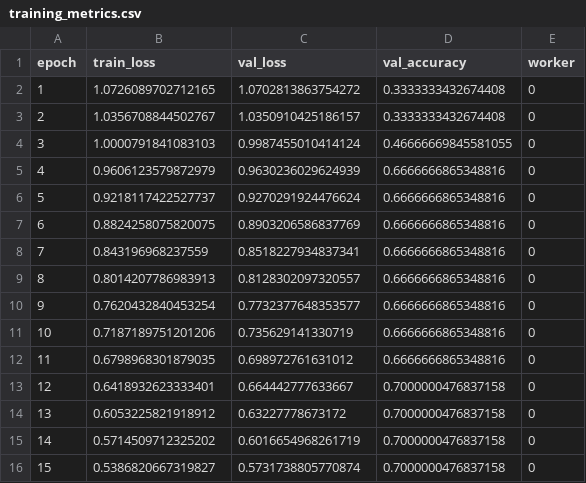
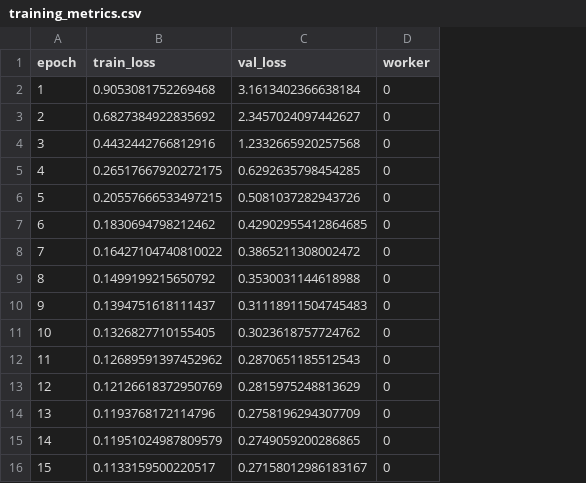
Before and after one commit to ShrutiPatil2354/Ray_train, a CSV file: ray_train_outputs/training_metrics.csv, drawn as a sheet; only a part is shown; the diff covers the shown part only; the diff names each change by its address in the sheet, - before the commit and + after, or states it on an @@ line.

```diff
--- a/ray_train_outputs/training_metrics.csv
+++ b/ray_train_outputs/training_metrics.csv
-column D (val_accuracy), rows 2-16: 0.3333333432674408 | 0.3333333432674408 | 0.46666669845581055 | 0.6666666865348816 | 0.6666666865348816 | 0.6666666865348816 | 0.6666666865348816 | 0.6666666865348816 | 0.6666666865348816 | 0.6666666865348816 | 0.6666666865348816 | 0.7000000476837158 | 0.7000000476837158 | 0.7000000476837158 | 0.7000000476837158
-B2 (train_loss): 1.0726089702712165
+B2 (train_loss): 0.9053081752269468
-C2 (val_loss): 1.0702813863754272
+C2 (val_loss): 3.1613402366638184
-B3 (train_loss): 1.0356708844502767
+B3 (train_loss): 0.6827384922835692
-C3 (val_loss): 1.0350910425186157
+C3 (val_loss): 2.3457024097442627
-B4 (train_loss): 1.0000791841083103
+B4 (train_loss): 0.4432442766812916
-C4 (val_loss): 0.9987455010414124
+C4 (val_loss): 1.2332665920257568
-B5 (train_loss): 0.9606123579872979
+B5 (train_loss): 0.26517667920272175
-C5 (val_loss): 0.9630236029624939
+C5 (val_loss): 0.6292635798454285
-B6 (train_loss): 0.9218117422527737
+B6 (train_loss): 0.20557666533497215
-C6 (val_loss): 0.9270291924476624
+C6 (val_loss): 0.5081037282943726
-B7 (train_loss): 0.8824258075820075
+B7 (train_loss): 0.1830694798212462
-C7 (val_loss): 0.8903206586837769
+C7 (val_loss): 0.42902955412864685
-B8 (train_loss): 0.843196968237559
+B8 (train_loss): 0.16427104740810022
-C8 (val_loss): 0.8518227934837341
+C8 (val_loss): 0.3865211308002472
-B9 (train_loss): 0.8014207786983913
+B9 (train_loss): 0.1499199215650792
-C9 (val_loss): 0.8128302097320557
+C9 (val_loss): 0.3530031144618988
-B10 (train_loss): 0.7620432840453254
+B10 (train_loss): 0.1394751618111437
-C10 (val_loss): 0.7732377648353577
+C10 (val_loss): 0.31118911504745483
-B11 (train_loss): 0.7187189751201206
+B11 (train_loss): 0.1326827710155405
-C11 (val_loss): 0.735629141330719
+C11 (val_loss): 0.3023618757724762
-B12 (train_loss): 0.6798968301879035
+B12 (train_loss): 0.12689591397452962
-C12 (val_loss): 0.698972761631012
+C12 (val_loss): 0.2870651185512543
-B13 (train_loss): 0.6418932623333401
+B13 (train_loss): 0.12126618372950769
-C13 (val_loss): 0.664442777633667
+C13 (val_loss): 0.2815975248813629
-B14 (train_loss): 0.6053225821918912
+B14 (train_loss): 0.1193768172114796
-C14 (val_loss): 0.63227778673172
+C14 (val_loss): 0.2758196294307709
-B15 (train_loss): 0.5714509712325202
+B15 (train_loss): 0.11951024987809579
-C15 (val_loss): 0.6016654968261719
+C15 (val_loss): 0.2749059200286865
-B16 (train_loss): 0.5386820667319827
+B16 (train_loss): 0.1133159500220517
-C16 (val_loss): 0.5731738805770874
+C16 (val_loss): 0.27158012986183167
```
Also changed, not shown: 50 edited cells elsewhere in this file, ray_train_outputs/test_predictions.csv, 28 other files.
